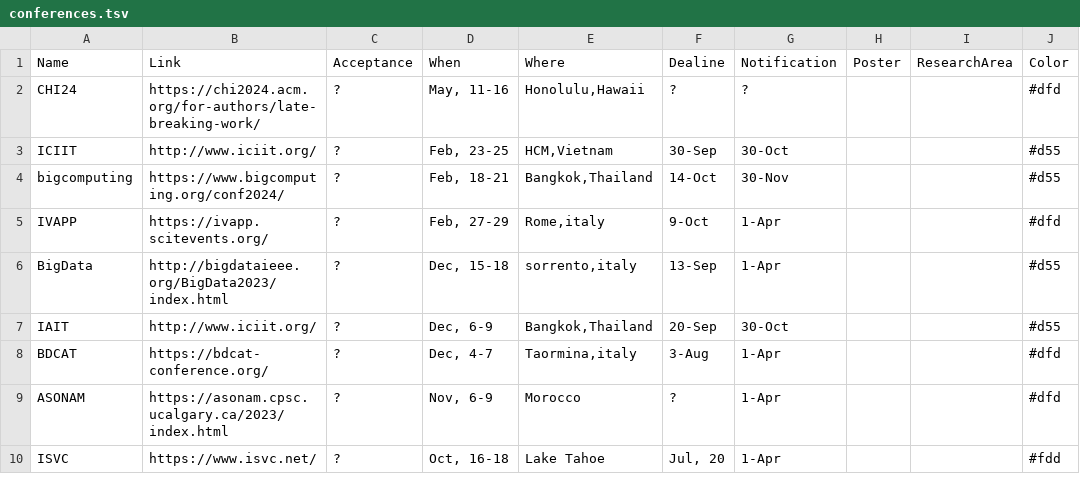
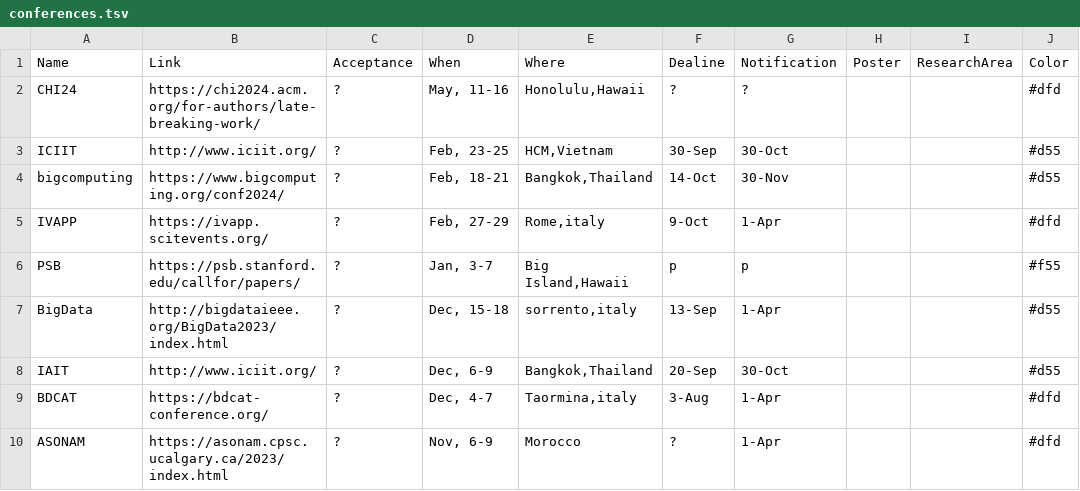
Before and after one commit to iDataVisualizationLab/idatavisualizationlab.github.io, a TSV file: data/conferences.tsv, drawn as a sheet; only a part is shown; the shorter side is filled out with more unchanged rows; the diff names each change by its address in the sheet, - before the commit and + after, or states it on an @@ line.

Commit message:
Update conferences.tsv

```diff
--- a/data/conferences.tsv
+++ b/data/conferences.tsv
+row 6: PSB | https://psb.stanford.edu/callfor/papers/ | ? | Jan, 3-7 | Big Island,Hawaii | p | p |  |  | #f55
```
